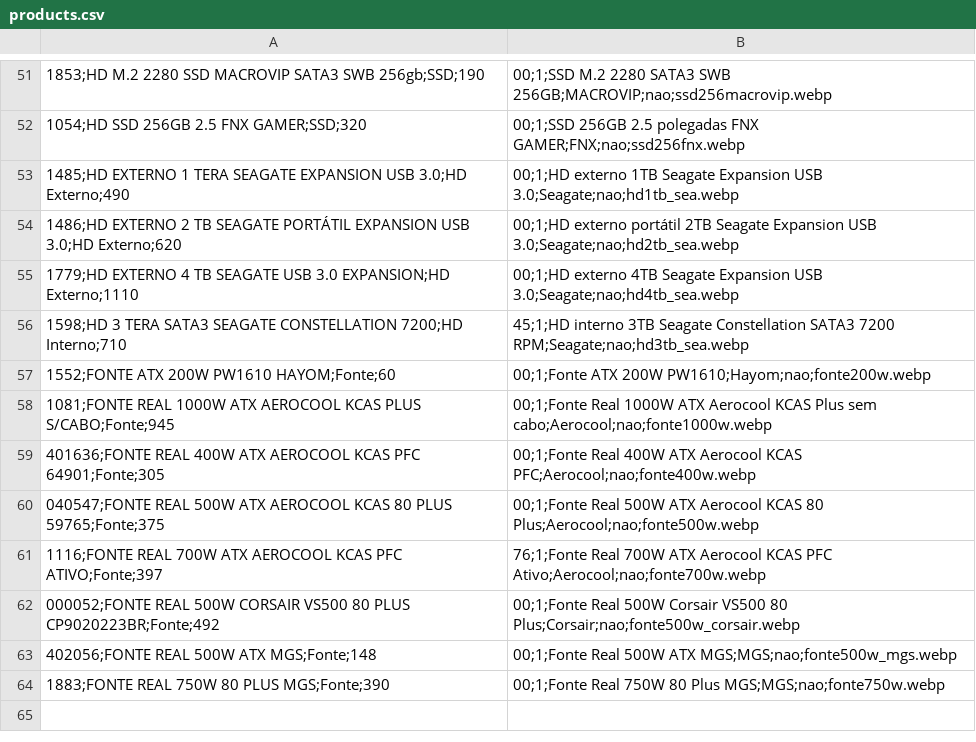
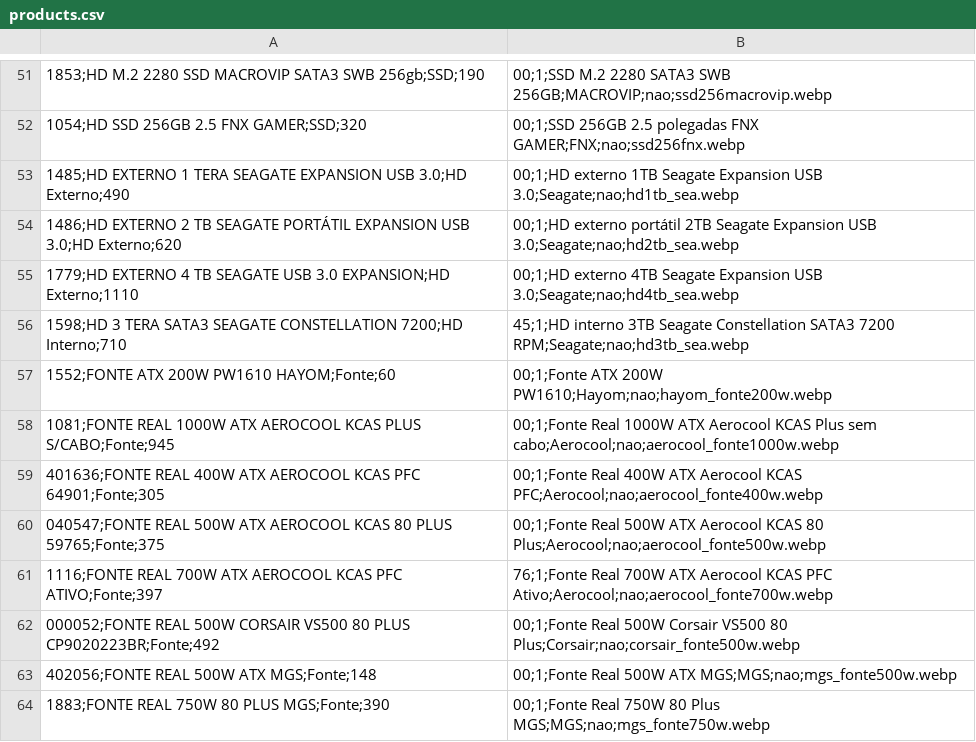
Before and after one commit to onehamada/Primos-Informatica, a CSV file: data/products.csv, drawn as a sheet; only a part is shown, gaps mark what is left out; the diff names each change by its address in the sheet, - before the commit and + after, or states it on an @@ line.

Commit message:
Fix: Corrige nomes das imagens das fontes para incluir marca
- hayom_fonte200w.webp (era: fonte200w.webp)
- aerocool_fonte1000w.webp (era: fonte1000w.webp)
- aerocool_fonte400w.webp (era: fonte400w.webp)
- aerocool_fonte500w.webp (era: fonte500w.webp)
- aerocool_fonte700w.webp (era: fonte700w.webp)
- corsair_fonte500w.webp (era: fonte500w_corsair.webp)
- mgs_fonte500w.webp (era: fonte500w_mgs.webp)
- mgs_fonte750w.webp (era: fonte750w.webp)

CSV principal e CSV de fontes atualizados

```diff
--- a/data/products.csv
+++ b/data/products.csv
-B57: …ATX 200W PW1610;Hayom;nao;fonte200w.webp
+B57: …ATX 200W PW1610;Hayom;nao;hayom_fonte200w.webp
-B58: …Plus sem cabo;Aerocool;nao;fonte1000w.webp
+B58: …Plus sem cabo;Aerocool;nao;aerocool_fonte1000w.webp
-B59: …Aerocool KCAS PFC;Aerocool;nao;fonte400w.webp
+B59: …Aerocool KCAS PFC;Aerocool;nao;aerocool_fonte400w.webp
-B60: …KCAS 80 Plus;Aerocool;nao;fonte500w.webp
+B60: …KCAS 80 Plus;Aerocool;nao;aerocool_fonte500w.webp
-B61: …KCAS PFC Ativo;Aerocool;nao;fonte700w.webp
+B61: …KCAS PFC Ativo;Aerocool;nao;aerocool_fonte700w.webp
-B62: …VS500 80 Plus;Corsair;nao;fonte500w_corsair.webp
+B62: …VS500 80 Plus;Corsair;nao;corsair_fonte500w.webp
-B63: …500W ATX MGS;MGS;nao;fonte500w_mgs.webp
+B63: …500W ATX MGS;MGS;nao;mgs_fonte500w.webp
-B64: …80 Plus MGS;MGS;nao;fonte750w.webp
+B64: …80 Plus MGS;MGS;nao;mgs_fonte750w.webp
```
Also changed, not shown: data/produtos/fonte.csv, 8 other files.
